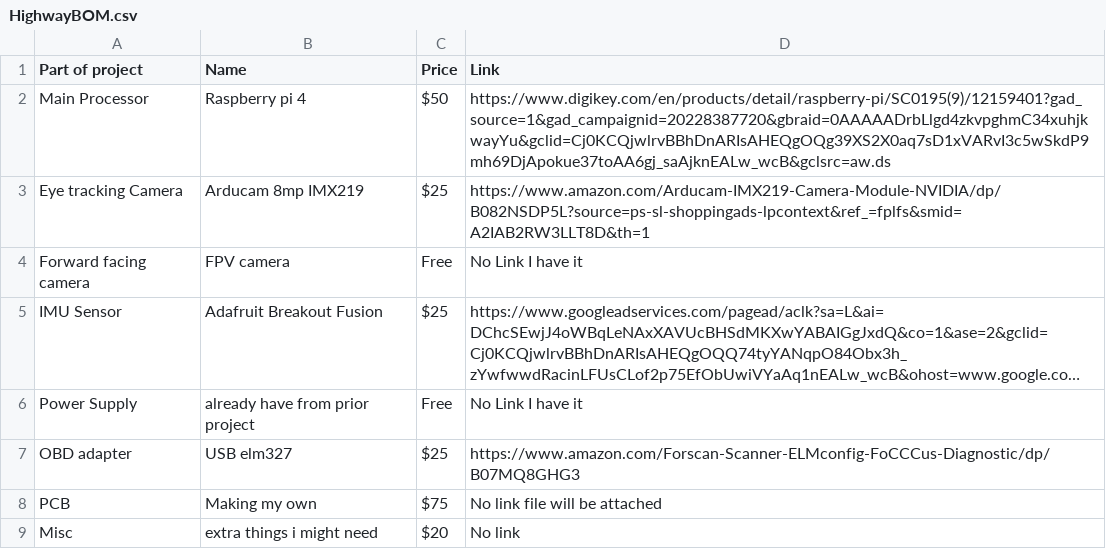
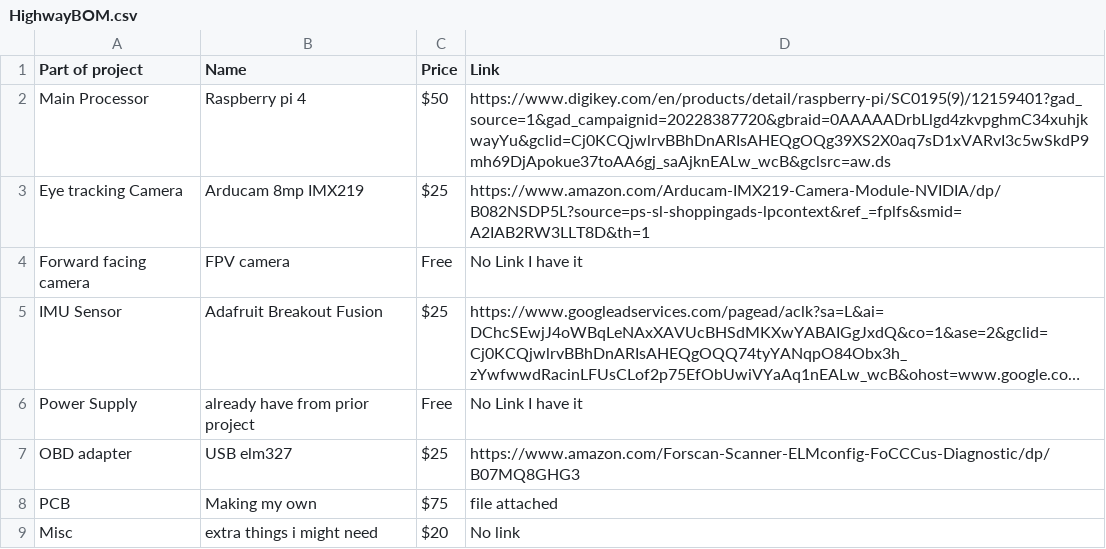
Before and after one commit to EzrSchwartz/HighwayProject, a CSV file: HighwayBOM.csv, drawn as a sheet; long unchanged cells end in ….

Commit message:
Update HighwayBOM.csv

```diff
--- a/HighwayBOM.csv
+++ b/HighwayBOM.csv
@@ -7,3 +7,3 @@ Power Supply, already have from prior project, Free, No Link I have it
 OBD adapter, USB elm327, $25, https://www.amazon.com/Forscan-Scanner-ELMconfig-FoCCCus-Diagnostic/dp/B07MQ8GHG3
-PCB, Making my own, $75, No link file will be attached
+PCB, Making my own, $75, file attached
 Misc, extra things i might need, $20, No link
```
